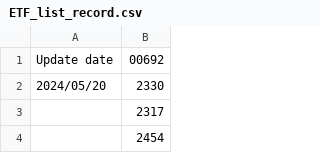
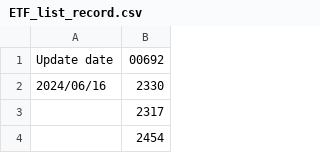
Before and after one commit to 106061144/stock_analysis, a CSV file: ETF_list_record.csv, drawn as a sheet; only a part is shown.

```diff
--- a/ETF_list_record.csv
+++ b/ETF_list_record.csv
@@ -1,3 +1,3 @@
 Update date,00692
-2024/05/20,2330
+2024/06/16,2330
 ,2317
```
Also changed, not shown: 4 other files.
